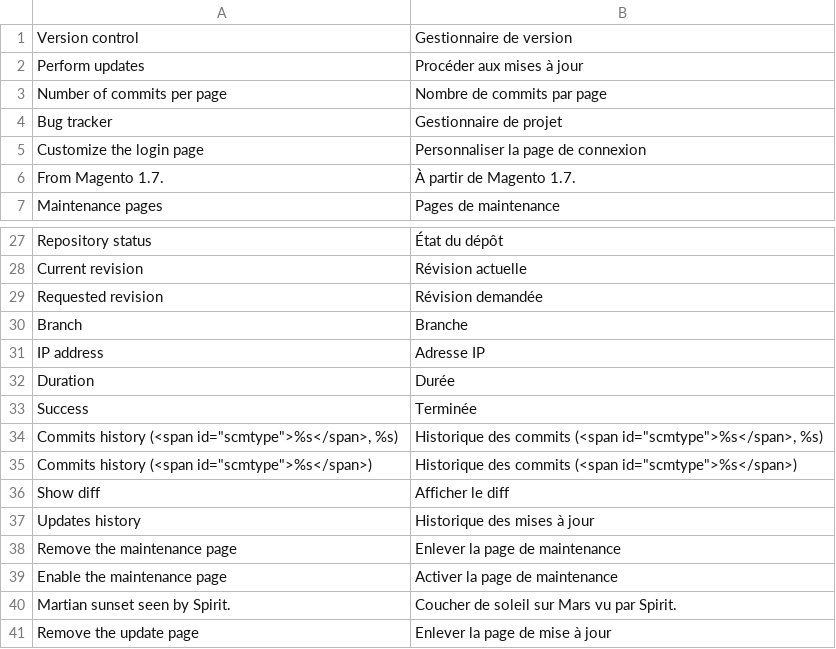
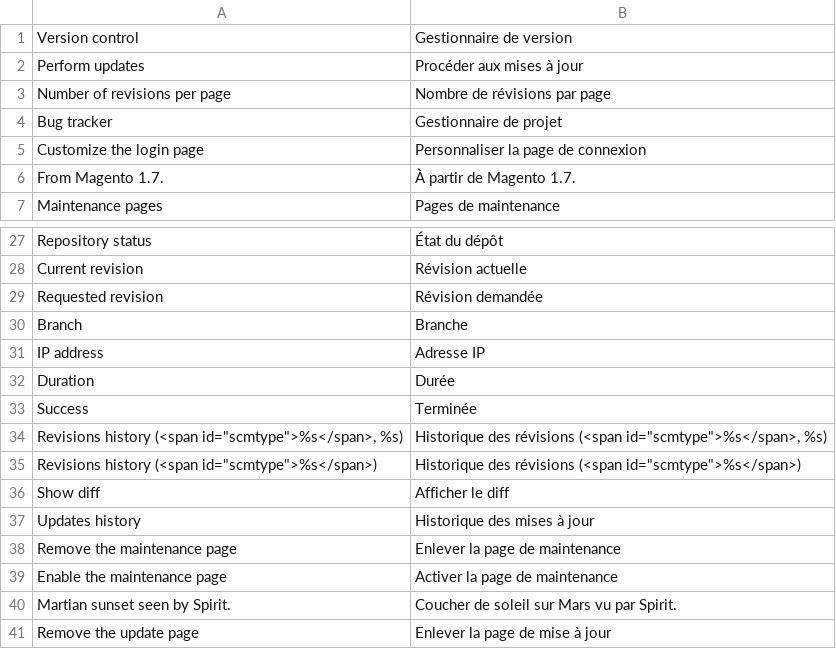
Before and after one commit to luigifab/openmage-versioning, a CSV file: app/locale/fr_CA/Luigifab_Versioning.csv, drawn as a sheet; only a part is shown, gaps mark what is left out.

Commit message:
Version 3.6.1

```diff
--- a/app/locale/fr_CA/Luigifab_Versioning.csv
+++ b/app/locale/fr_CA/Luigifab_Versioning.csv
@@ -2,3 +2,3 @@
 "Perform updates","Procéder aux mises à jour"
-"Number of commits per page","Nombre de commits par page"
+"Number of revisions per page","Nombre de révisions par page"
 "Bug tracker","Gestionnaire de projet"
@@ -33,4 +33,4 @@
 " Success","Terminée"
-"Commits history (<span id=""scmtype"">%s</span>, %s)","Historique des commits (<span id=""scmtype"">%s</span>, %s)"
-"Commits history (<span id=""scmtype"">%s</span>)","Historique des commits (<span id=""scmtype"">%s</span>)"
+"Revisions history (<span id=""scmtype"">%s</span>, %s)","Historique des révisions (<span id=""scmtype"">%s</span>, %s)"
+"Revisions history (<span id=""scmtype"">%s</span>)","Historique des révisions (<span id=""scmtype"">%s</span>)"
 "Show diff","Afficher le diff"
```
Also changed, not shown: app/locale/de_AT/Luigifab_Versioning.csv, app/locale/de_CH/Luigifab_Versioning.csv, 22 other files.
